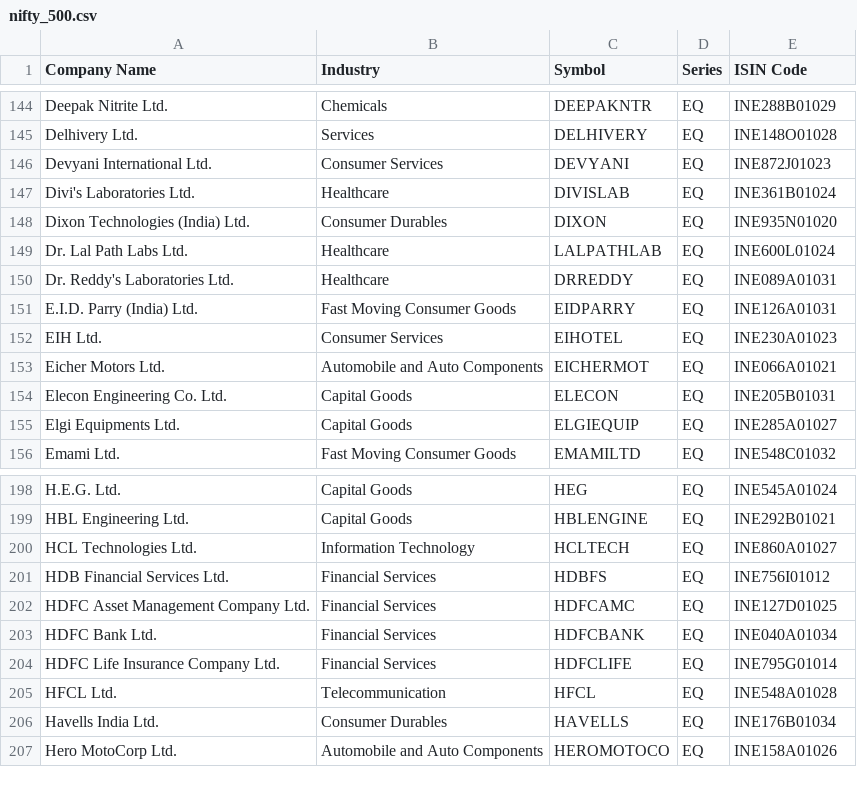
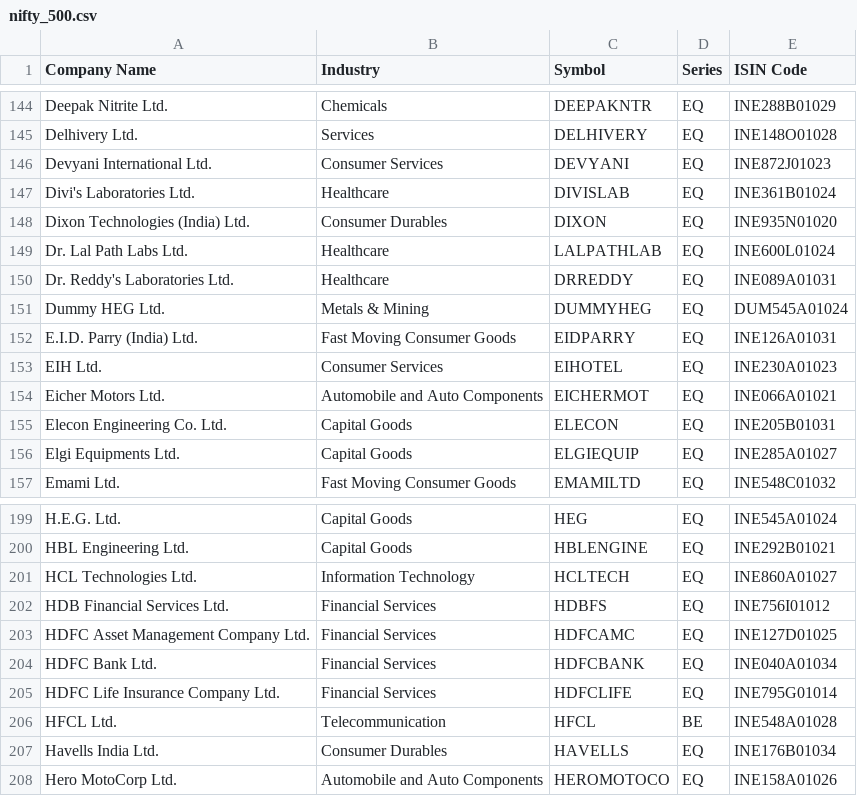
Before and after one commit to stunner19/Scanner, a CSV file: backend/universe/fallback/nifty_500.csv, drawn as a sheet; only a part is shown, gaps mark what is left out.

```diff
--- a/backend/universe/fallback/nifty_500.csv
+++ b/backend/universe/fallback/nifty_500.csv
@@ -150,2 +150,3 @@ Dr. Lal Path Labs Ltd.,Healthcare,LALPATHLAB,EQ,INE600L01024
 Dr. Reddy's Laboratories Ltd.,Healthcare,DRREDDY,EQ,INE089A01031
+Dummy HEG Ltd.,Metals & Mining,DUMMYHEG,EQ,DUM545A01024
 E.I.D. Parry (India) Ltd.,Fast Moving Consumer Goods,EIDPARRY,EQ,INE126A01031
@@ -204,3 +205,3 @@ HDFC Bank Ltd.,Financial Services,HDFCBANK,EQ,INE040A01034
 HDFC Life Insurance Company Ltd.,Financial Services,HDFCLIFE,EQ,INE795G01014
-HFCL Ltd.,Telecommunication,HFCL,EQ,INE548A01028
+HFCL Ltd.,Telecommunication,HFCL,BE,INE548A01028
 Havells India Ltd.,Consumer Durables,HAVELLS,EQ,INE176B01034
```
